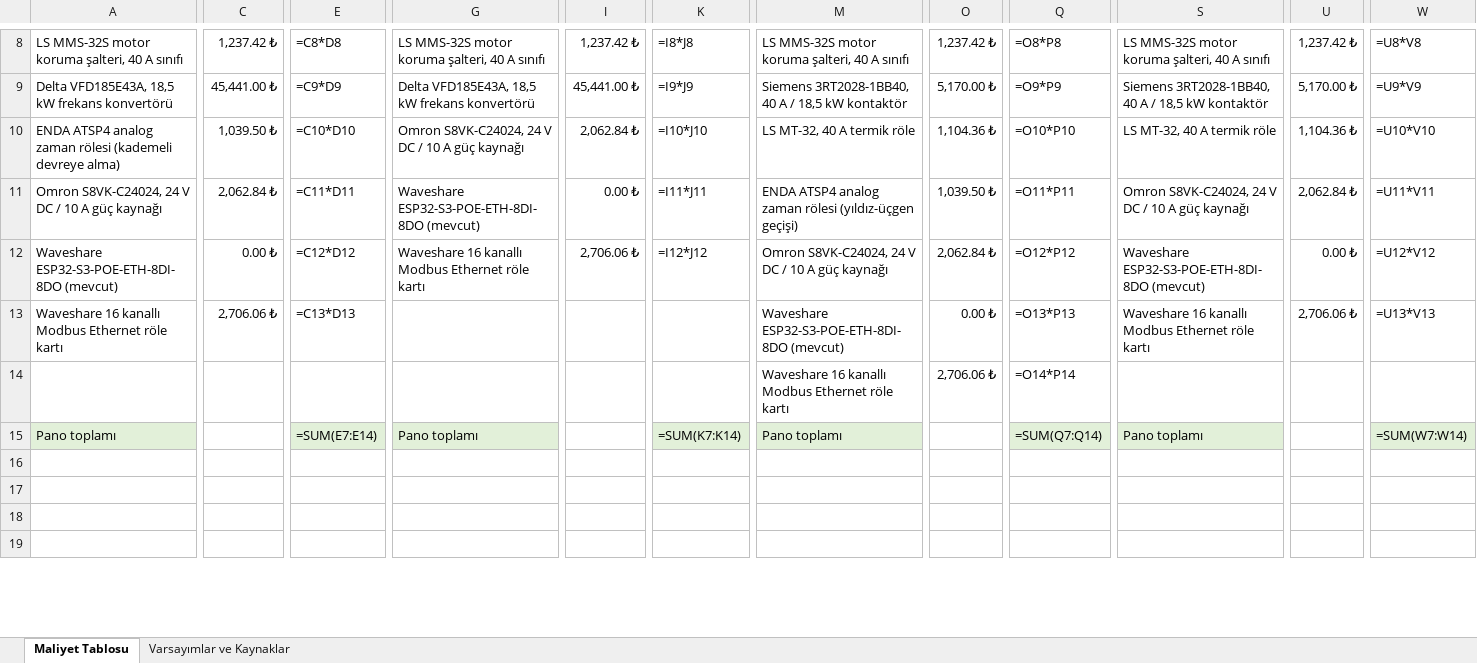
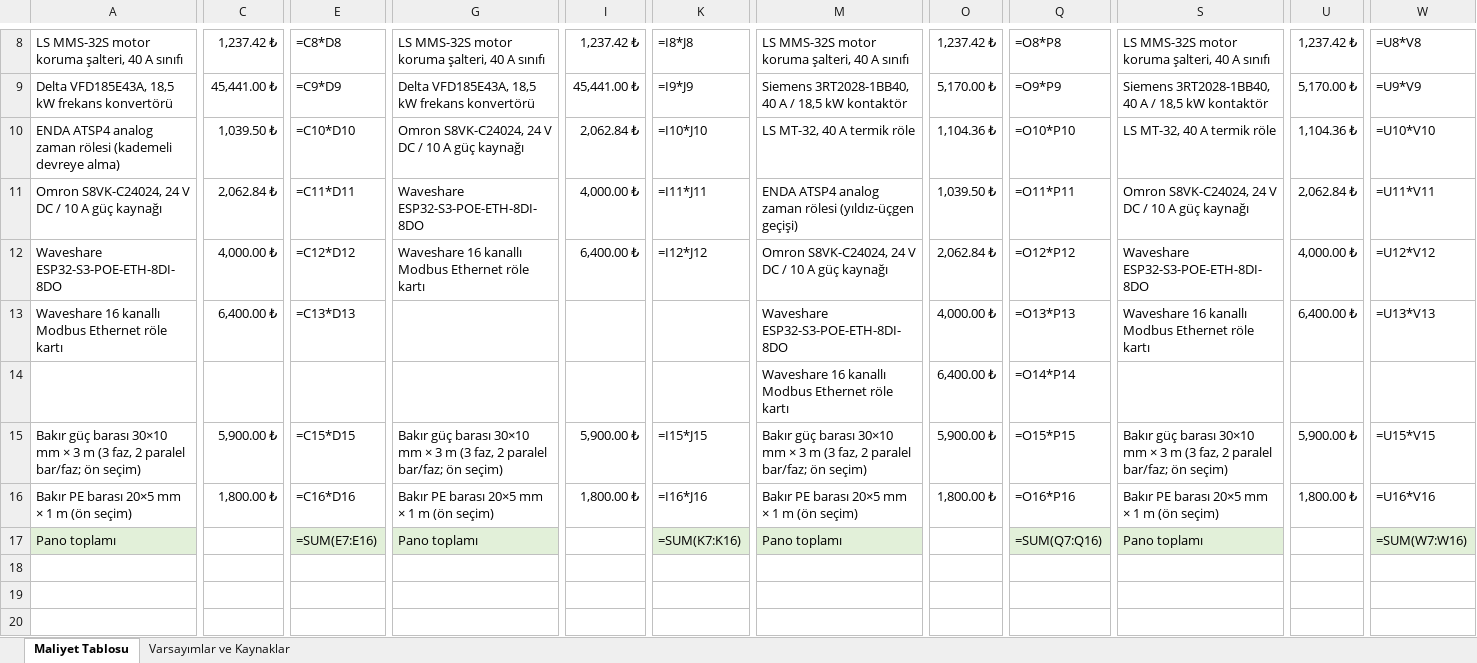
Before and after one commit to XDWOLLEN/Otonom_U-u-_Kontrol_Kart-_Makale, an Excel workbook: pano_varyasyon_maliyet.xlsx, sheet Maliyet Tablosu, drawn as a sheet; only a part is shown, gaps mark what is left out; the shorter side is filled out with more unchanged rows; values as stored, in another font and other column widths than the file's, no borders; formulas without a stored value are shown as written; addresses are those after the commit; rows hold the shown columns only; the diff covers the shown part only; the diff names each change by its address in the sheet, - before the commit and + after, or states it on an @@ line.

```diff
--- a/pano_varyasyon_maliyet.xlsx (sheet Maliyet Tablosu)
+++ b/pano_varyasyon_maliyet.xlsx (sheet Maliyet Tablosu)
-G11: Waveshare ESP32-S3-POE-ETH-8DI-8DO (mevcut)
+G11: Waveshare ESP32-S3-POE-ETH-8DI-8DO
-I11: 0.00 ₺
+I11: 4,000.00 ₺
-A12: Waveshare ESP32-S3-POE-ETH-8DI-8DO (mevcut)
+A12: Waveshare ESP32-S3-POE-ETH-8DI-8DO
-C12: 0.00 ₺
+C12: 4,000.00 ₺
-I12: 2,706.06 ₺
+I12: 6,400.00 ₺
-S12: Waveshare ESP32-S3-POE-ETH-8DI-8DO (mevcut)
+S12: Waveshare ESP32-S3-POE-ETH-8DI-8DO
-U12: 0.00 ₺
+U12: 4,000.00 ₺
-C13: 2,706.06 ₺
+C13: 6,400.00 ₺
-M13: Waveshare ESP32-S3-POE-ETH-8DI-8DO (mevcut)
+M13: Waveshare ESP32-S3-POE-ETH-8DI-8DO
-O13: 0.00 ₺
+O13: 4,000.00 ₺
-U13: 2,706.06 ₺
+U13: 6,400.00 ₺
-O14: 2,706.06 ₺
+O14: 6,400.00 ₺
+row 15: Bakır güç barası 30×10 mm × 3 m (3 faz, 2 paralel bar/faz; ön seçim) | 5,900.00 ₺ | =C15*D15 | Bakır güç barası 30×10 mm × 3 m (3 faz, 2 paralel bar/faz; ön seçim) | 5,900.00 ₺ | =I15*J15 | Bakır güç barası 30×10 mm × 3 m (3 faz, 2 paralel bar/faz; ön seçim) | 5,900.00 ₺ | =O15*P15 | Bakır güç barası 30×10 mm × 3 m (3 faz, 2 paralel bar/faz; ön seçim) | 5,900.00 ₺ | =U15*V15
+row 16: Bakır PE barası 20×5 mm × 1 m (ön seçim) | 1,800.00 ₺ | =C16*D16 | Bakır PE barası 20×5 mm × 1 m (ön seçim) | 1,800.00 ₺ | =I16*J16 | Bakır PE barası 20×5 mm × 1 m (ön seçim) | 1,800.00 ₺ | =O16*P16 | Bakır PE barası 20×5 mm × 1 m (ön seçim) | 1,800.00 ₺ | =U16*V16
-E17: =SUM(E7:E14)
+E17: =SUM(E7:E16)
-K17: =SUM(K7:K14)
+K17: =SUM(K7:K16)
-Q17: =SUM(Q7:Q14)
+Q17: =SUM(Q7:Q16)
-W17: =SUM(W7:W14)
+W17: =SUM(W7:W16)
```
Also changed, not shown: 4 added rows and 46 edited cells elsewhere in this sheet, sheet Varsayımlar ve Kaynaklar.
